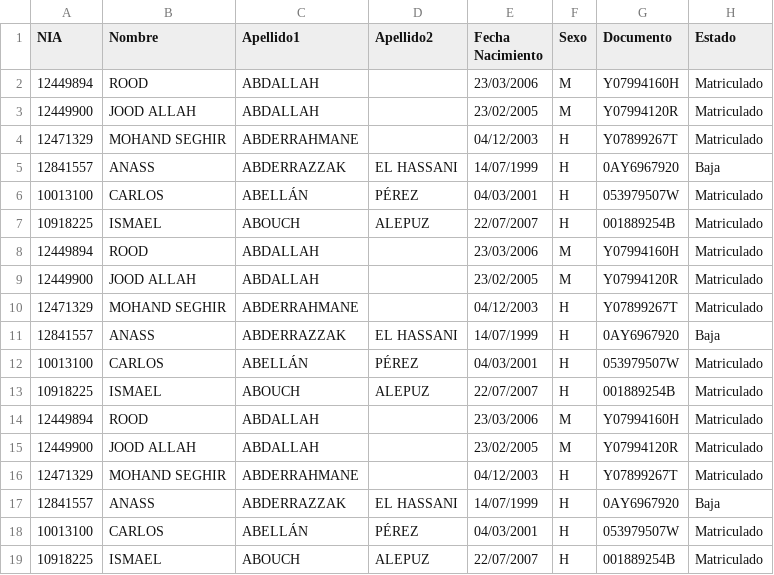
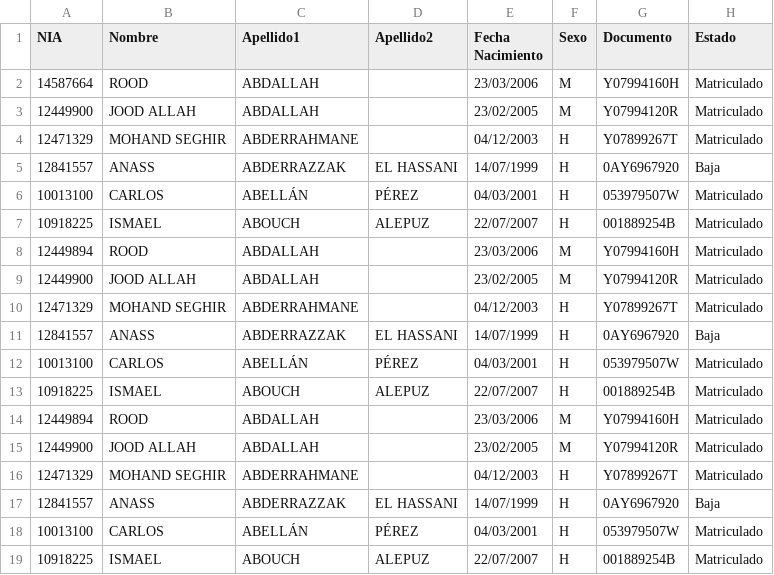
Before and after one commit to Rubenfms/Proyecto_Xarxa_Desktop, a CSV file: Proyecto_Xarxa_Desktop/data/todos.csv, drawn as a sheet; only a part is shown; the diff names each change by its address in the sheet, - before the commit and + after, or states it on an @@ line.

```diff
--- a/Proyecto_Xarxa_Desktop/data/todos.csv
+++ b/Proyecto_Xarxa_Desktop/data/todos.csv
-A2 (NIA): 12449894
+A2 (NIA): 14587664
```
Also changed, not shown: 6 other files.
